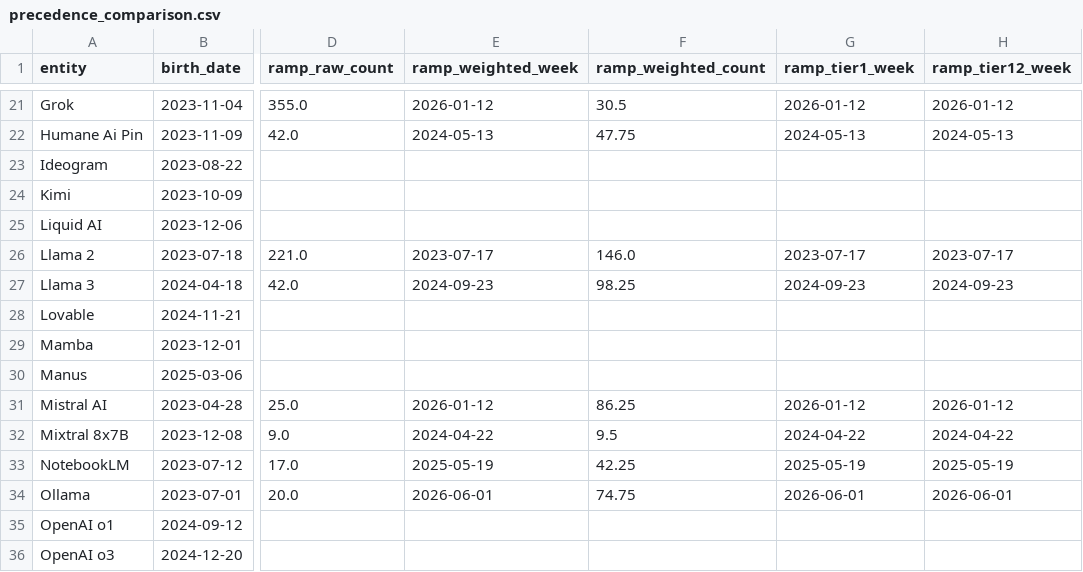
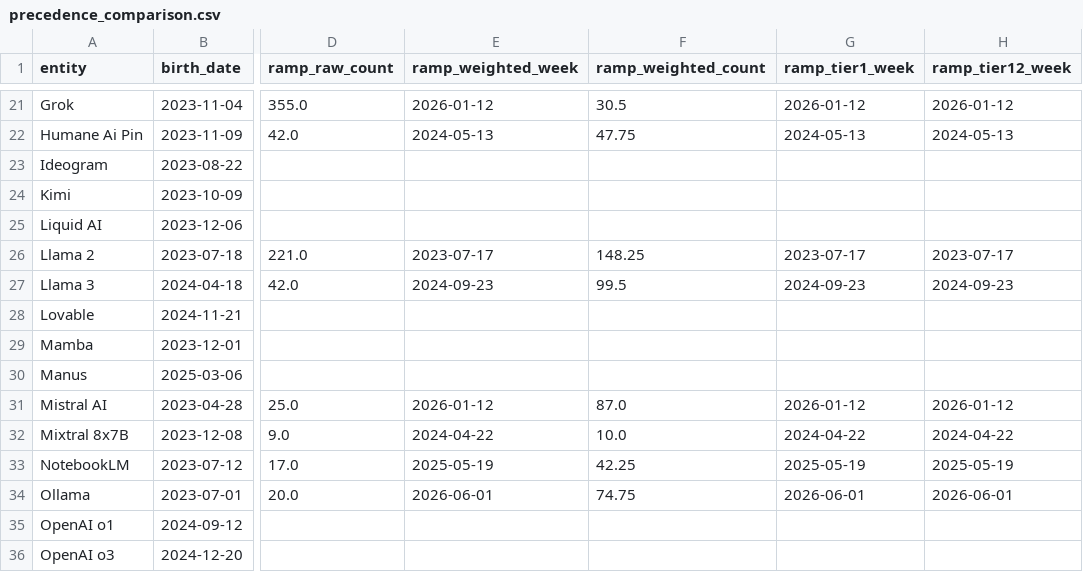
Before and after one commit to PREMRAJESH/Two-Clock-Source-Tiering, a CSV file: data_derived/precedence_comparison.csv, drawn as a sheet; only a part is shown, gaps mark what is left out; the diff covers the shown part only; the diff names each change by its address in the sheet, - before the commit and + after, or states it on an @@ line.

```diff
--- a/data_derived/precedence_comparison.csv
+++ b/data_derived/precedence_comparison.csv
-F26 (ramp_weighted_count): 146.0
+F26 (ramp_weighted_count): 148.25
-F27 (ramp_weighted_count): 98.25
+F27 (ramp_weighted_count): 99.5
-F31 (ramp_weighted_count): 86.25
+F31 (ramp_weighted_count): 87.0
-F32 (ramp_weighted_count): 9.5
+F32 (ramp_weighted_count): 10.0
```
Also changed, not shown: 16 edited cells elsewhere in this file, 5 other files.
